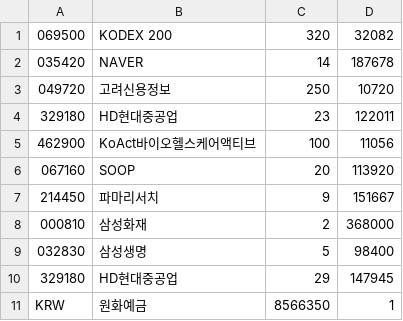
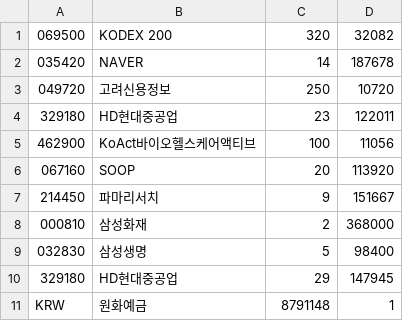
Before and after one commit to inhabluechip/bcmf-nav, a CSV file: data/pdf.csv, drawn as a sheet.

```diff
--- a/data/pdf.csv
+++ b/data/pdf.csv
@@ -10,2 +10,2 @@
 329180,HD현대중공업,29,147945
-KRW,원화예금,8566350,1
+KRW,원화예금,8791148,1
```
Also changed, not shown: 1 other file.
